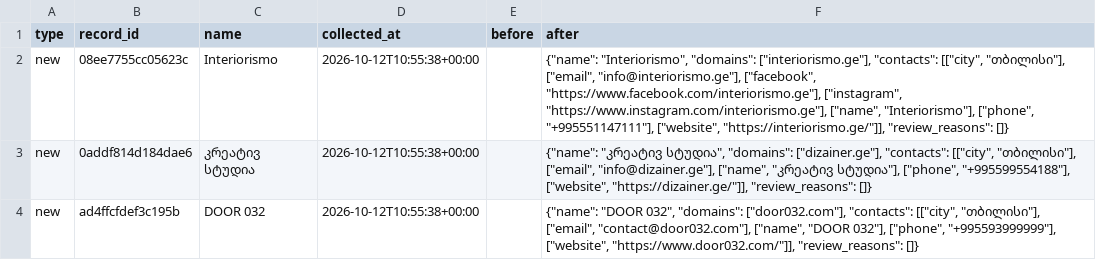
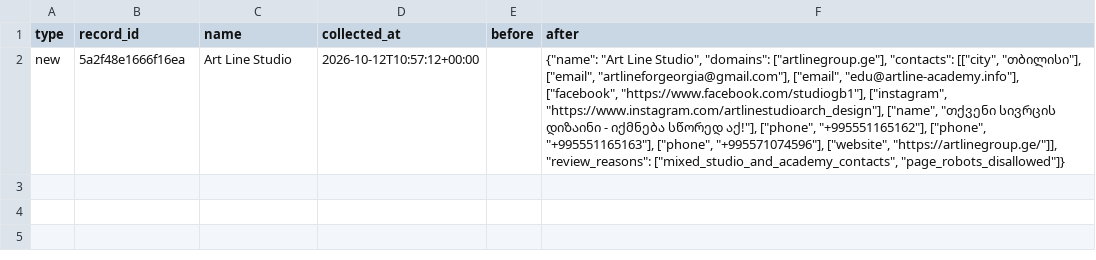
Before and after one commit to kapana22/georgia-interior-contacts, a CSV file: changes.csv, drawn as a sheet; the diff names each change by its address in the sheet, - before the commit and + after, or states it on an @@ line.

```diff
--- a/changes.csv
+++ b/changes.csv
-B2 (record_id): 08ee7755cc05623c
+B2 (record_id): 5a2f48e1666f16ea
-C2 (name): Interiorismo
+C2 (name): Art Line Studio
-D2 (collected_at): 2026-10-12T10:55:38+00:00
+D2 (collected_at): 2026-10-12T10:57:12+00:00
-F2 (after): {"name": "Interiorismo", "domains": ["interiorismo.ge"], "contacts": [["city", "თბილისი"], ["email", "info@interiorismo.ge"], ["facebook", "https://www.facebook.com/interiorismo.ge"], ["instagram", "https://www.instagram.com/interiorismo.ge"], ["name", "Interiorismo"], ["phone", "+995551147111"], ["website", "https://interiorismo.ge/"]], "review_reasons": []}
+F2 (after): {"name": "Art Line Studio", "domains": ["artlinegroup.ge"], "contacts": [["city", "თბილისი"], ["email", "artlineforgeorgia@gmail.com"], ["email", "edu@artline-academy.info"], ["facebook", "https://www.facebook.com/studiogb1"], ["instagram", "https://www.instagram.com/artlinestudioarch_design"], ["name", "თქვენი სივრცის დიზაინი - იქმნება სწორედ აქ!"], ["phone", "+995551165162"], ["phone", "+995551165163"], ["phone", "+995571074596"], ["website", "https://artlinegroup.ge/"]], "review_reasons": ["mixed_studio_and_academy_contacts", "page_robots_disallowed"]}
-row 3: new | 0addf814d184dae6 | კრეატივ სტუდია | 2026-10-12T10:55:38+00:00 |  | {"name": "კრეატივ სტუდია", "domains": ["dizainer.ge"], "contacts": [["city", "თბილისი"], ["email", "info@dizainer.ge"], ["name", "კრეატივ სტუდია"], ["phone", "+995599554188"], ["website", "https://dizainer.ge/"]], "review_reasons": []}
-row 4: new | ad4ffcfdef3c195b | DOOR 032 | 2026-10-12T10:55:38+00:00 |  | {"name": "DOOR 032", "domains": ["door032.com"], "contacts": [["city", "თბილისი"], ["email", "contact@door032.com"], ["name", "DOOR 032"], ["phone", "+995593999999"], ["website", "https://www.door032.com/"]], "review_reasons": []}
```
Also changed, not shown: 5 other files.
